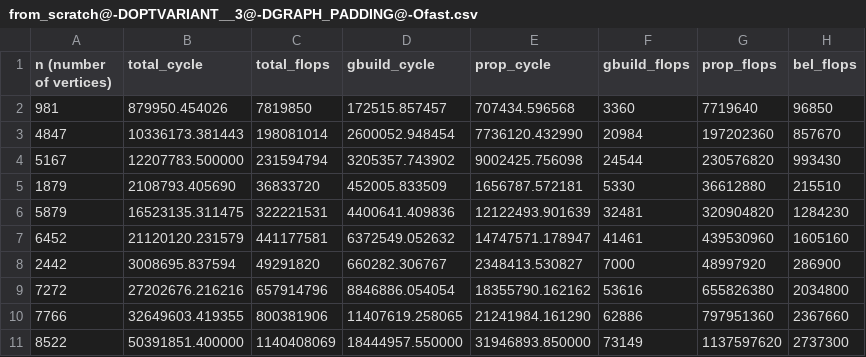
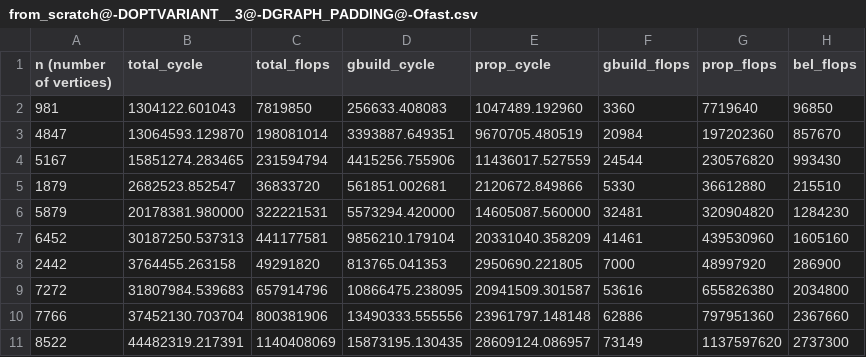
Before and after one commit to trinhhe/ASL, a CSV file: measurements/from_scratch@-DOPTVARIANT__3@-DGRAPH_PADDING@-Ofast.csv, drawn as a sheet; only a part is shown; the diff covers the shown part only.

```diff
--- a/measurements/from_scratch@-DOPTVARIANT__3@-DGRAPH_PADDING@-Ofast.csv
+++ b/measurements/from_scratch@-DOPTVARIANT__3@-DGRAPH_PADDING@-Ofast.csv
@@ -1,11 +1,11 @@
 n (number of vertices), total_cycle, total_flops, gbuild_cycle, prop_cycle, gbuild_flops, prop_flops, bel_flops
-981, 879950.454026, 7819850, 172515.857457, 707434.596568, 3360, 7719640, 96850
-4847, 10336173.381443, 198081014, 2600052.948454, 7736120.432990, 20984, 197202360, 857670
-5167, 12207783.500000, 231594794, 3205357.743902, 9002425.756098, 24544, 230576820, 993430
-1879, 2108793.405690, 36833720, 452005.833509, 1656787.572181, 5330, 36612880, 215510
-5879, 16523135.311475, 322221531, 4400641.409836, 12122493.901639, 32481, 320904820, 1284230
-6452, 21120120.231579, 441177581, 6372549.052632, 14747571.178947, 41461, 439530960, 1605160
-2442, 3008695.837594, 49291820, 660282.306767, 2348413.530827, 7000, 48997920, 286900
-7272, 27202676.216216, 657914796, 8846886.054054, 18355790.162162, 53616, 655826380, 2034800
-7766, 32649603.419355, 800381906, 11407619.258065, 21241984.161290, 62886, 797951360, 2367660
-8522, 50391851.400000, 1140408069, 18444957.550000, 31946893.850000, 73149, 1137597620, 2737300
+981, 1304122.601043, 7819850, 256633.408083, 1047489.192960, 3360, 7719640, 96850
+4847, 13064593.129870, 198081014, 3393887.649351, 9670705.480519, 20984, 197202360, 857670
+5167, 15851274.283465, 231594794, 4415256.755906, 11436017.527559, 24544, 230576820, 993430
+1879, 2682523.852547, 36833720, 561851.002681, 2120672.849866, 5330, 36612880, 215510
+5879, 20178381.980000, 322221531, 5573294.420000, 14605087.560000, 32481, 320904820, 1284230
+6452, 30187250.537313, 441177581, 9856210.179104, 20331040.358209, 41461, 439530960, 1605160
+2442, 3764455.263158, 49291820, 813765.041353, 2950690.221805, 7000, 48997920, 286900
+7272, 31807984.539683, 657914796, 10866475.238095, 20941509.301587, 53616, 655826380, 2034800
+7766, 37452130.703704, 800381906, 13490333.555556, 23961797.148148, 62886, 797951360, 2367660
+8522, 44482319.217391, 1140408069, 15873195.130435, 28609124.086957, 73149, 1137597620, 2737300
```
Also changed, not shown: 12 edited cells elsewhere in this file, measurements/from_scratch@-DOPTVARIANT__3@-Ofast.csv, measurements/from_scratch@-DOPTVARIANT__6@-DVEC2@-mavx2@-DGRAPH_PADDING@-Ofast.csv, 5 other files.
